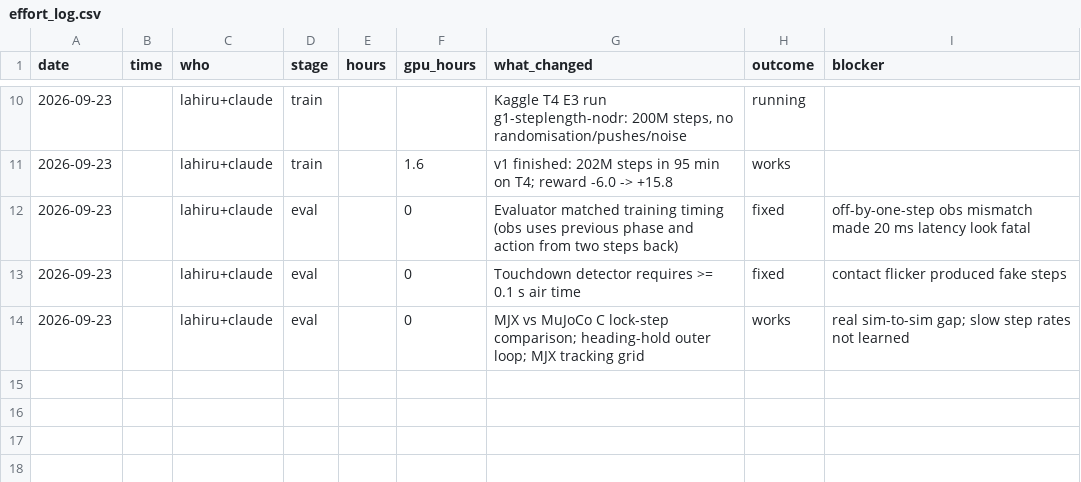
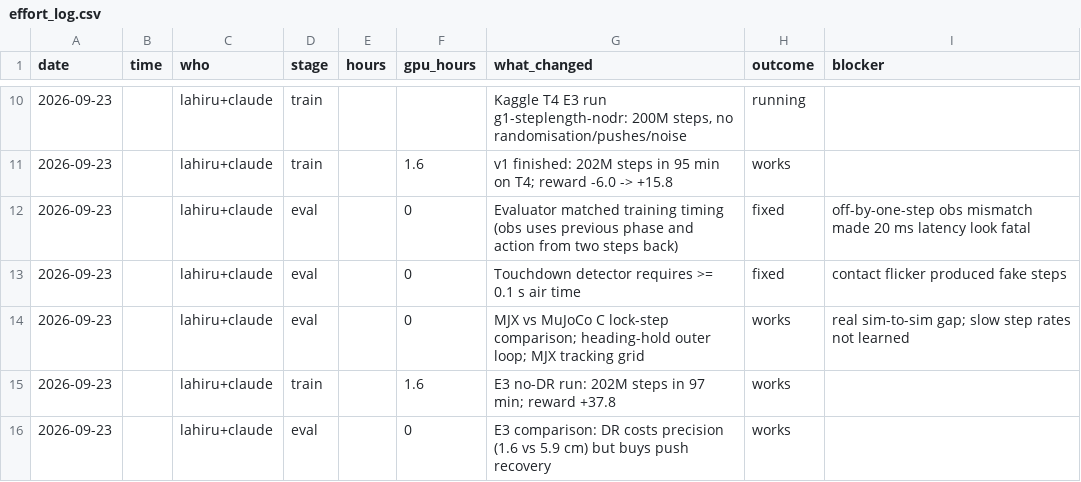
Before and after one commit to lahiruramesh/gtw-hackathon-2026, a CSV file: docs/effort_log.csv, drawn as a sheet; only a part is shown, gaps mark what is left out.

```diff
--- a/docs/effort_log.csv
+++ b/docs/effort_log.csv
@@ -14 +14,3 @@ date,time,who,stage,hours,gpu_hours,what_changed,outcome,blocker
 2026-09-23,,lahiru+claude,eval,,0,"MJX vs MuJoCo C lock-step comparison; heading-hold outer loop; MJX tracking grid",works,"real sim-to-sim gap; slow step rates not learned"
+2026-09-23,,lahiru+claude,train,,1.6,"E3 no-DR run: 202M steps in 97 min; reward +37.8",works,
+2026-09-23,,lahiru+claude,eval,,0,"E3 comparison: DR costs precision (1.6 vs 5.9 cm) but buys push recovery",works,
```
Also changed, not shown: 11 other files.
